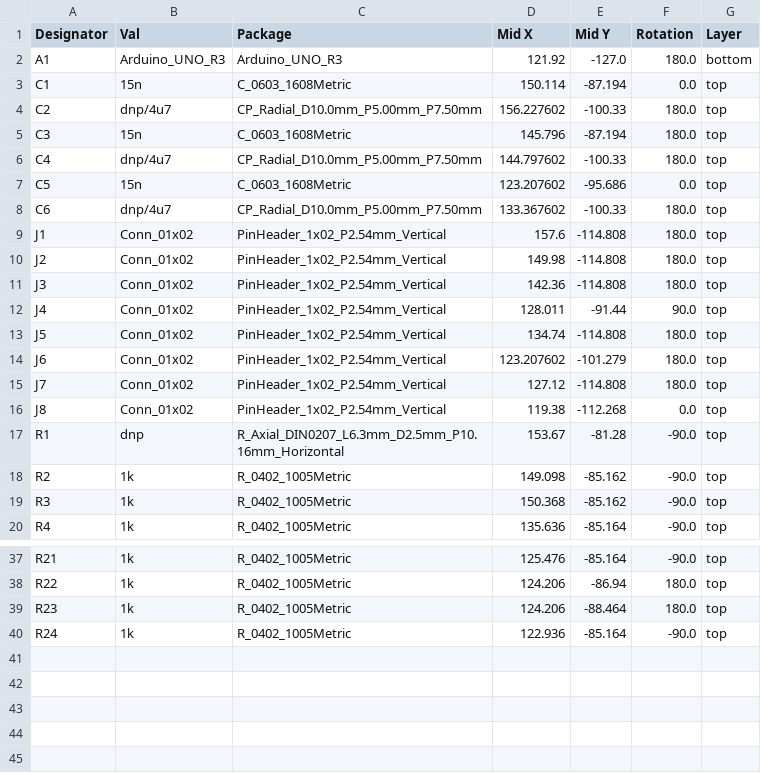
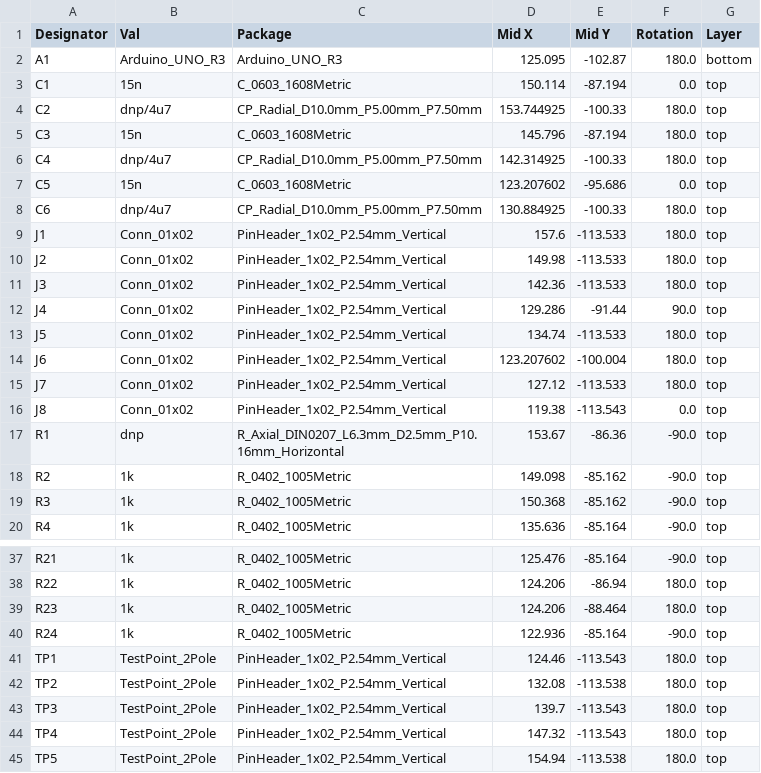
Before and after one commit to htlweiz/dac-shield, a CSV file: jlcpcb/production_files/CPL-dac-shield.csv, drawn as a sheet; only a part is shown, gaps mark what is left out; the diff covers the shown part only.

```diff
--- a/jlcpcb/production_files/CPL-dac-shield.csv
+++ b/jlcpcb/production_files/CPL-dac-shield.csv
@@ -1,18 +1,18 @@
 Designator,Val,Package,Mid X,Mid Y,Rotation,Layer
-A1,Arduino_UNO_R3,Arduino_UNO_R3,121.92,-127.0,180.0,bottom
+A1,Arduino_UNO_R3,Arduino_UNO_R3,125.095,-102.87,180.0,bottom
 C1,15n,C_0603_1608Metric,150.114,-87.194,0.0,top
-C2,dnp/4u7,CP_Radial_D10.0mm_P5.00mm_P7.50mm,156.227602,-100.33,180.0,top
+C2,dnp/4u7,CP_Radial_D10.0mm_P5.00mm_P7.50mm,153.744925,-100.33,180.0,top
 C3,15n,C_0603_1608Metric,145.796,-87.194,180.0,top
-C4,dnp/4u7,CP_Radial_D10.0mm_P5.00mm_P7.50mm,144.797602,-100.33,180.0,top
+C4,dnp/4u7,CP_Radial_D10.0mm_P5.00mm_P7.50mm,142.314925,-100.33,180.0,top
 C5,15n,C_0603_1608Metric,123.207602,-95.686,0.0,top
-C6,dnp/4u7,CP_Radial_D10.0mm_P5.00mm_P7.50mm,133.367602,-100.33,180.0,top
-J1,Conn_01x02,PinHeader_1x02_P2.54mm_Vertical,157.6,-114.808,180.0,top
-J2,Conn_01x02,PinHeader_1x02_P2.54mm_Vertical,149.98,-114.808,180.0,top
-J3,Conn_01x02,PinHeader_1x02_P2.54mm_Vertical,142.36,-114.808,180.0,top
-J4,Conn_01x02,PinHeader_1x02_P2.54mm_Vertical,128.011,-91.44,90.0,top
-J5,Conn_01x02,PinHeader_1x02_P2.54mm_Vertical,134.74,-114.808,180.0,top
-J6,Conn_01x02,PinHeader_1x02_P2.54mm_Vertical,123.207602,-101.279,180.0,top
-J7,Conn_01x02,PinHeader_1x02_P2.54mm_Vertical,127.12,-114.808,180.0,top
-J8,Conn_01x02,PinHeader_1x02_P2.54mm_Vertical,119.38,-112.268,0.0,top
-R1,dnp,R_Axial_DIN0207_L6.3mm_D2.5mm_P10.16mm_Horizontal,153.67,-81.28,-90.0,top
+C6,dnp/4u7,CP_Radial_D10.0mm_P5.00mm_P7.50mm,130.884925,-100.33,180.0,top
+J1,Conn_01x02,PinHeader_1x02_P2.54mm_Vertical,157.6,-113.533,180.0,top
+J2,Conn_01x02,PinHeader_1x02_P2.54mm_Vertical,149.98,-113.533,180.0,top
+J3,Conn_01x02,PinHeader_1x02_P2.54mm_Vertical,142.36,-113.533,180.0,top
+J4,Conn_01x02,PinHeader_1x02_P2.54mm_Vertical,129.286,-91.44,90.0,top
+J5,Conn_01x02,PinHeader_1x02_P2.54mm_Vertical,134.74,-113.533,180.0,top
+J6,Conn_01x02,PinHeader_1x02_P2.54mm_Vertical,123.207602,-100.004,180.0,top
+J7,Conn_01x02,PinHeader_1x02_P2.54mm_Vertical,127.12,-113.533,180.0,top
+J8,Conn_01x02,PinHeader_1x02_P2.54mm_Vertical,119.38,-113.543,0.0,top
+R1,dnp,R_Axial_DIN0207_L6.3mm_D2.5mm_P10.16mm_Horizontal,153.67,-86.36,-90.0,top
 R2,1k,R_0402_1005Metric,149.098,-85.162,-90.0,top
@@ -40 +40,6 @@ R23,1k,R_0402_1005Metric,124.206,-88.464,180.0,top
 R24,1k,R_0402_1005Metric,122.936,-85.164,-90.0,top
+TP1,TestPoint_2Pole,PinHeader_1x02_P2.54mm_Vertical,124.46,-113.543,180.0,top
+TP2,TestPoint_2Pole,PinHeader_1x02_P2.54mm_Vertical,132.08,-113.538,180.0,top
+TP3,TestPoint_2Pole,PinHeader_1x02_P2.54mm_Vertical,139.7,-113.543,180.0,top
+TP4,TestPoint_2Pole,PinHeader_1x02_P2.54mm_Vertical,147.32,-113.543,180.0,top
+TP5,TestPoint_2Pole,PinHeader_1x02_P2.54mm_Vertical,154.94,-113.538,180.0,top
```
Also changed, not shown: 1 edited cell elsewhere in this file, jlcpcb/production_files/BOM-dac-shield.csv, 16 other files.
